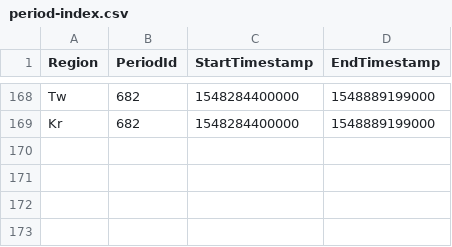
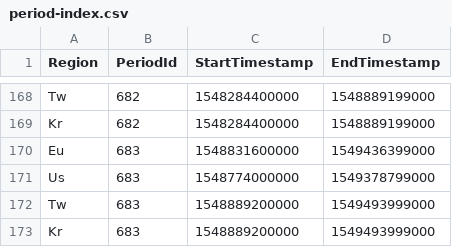
Before and after one commit to Jaak/dungeon_crawler, a CSV file: data/static/period-index.csv, drawn as a sheet; only a part is shown, gaps mark what is left out; the diff names each change by its address in the sheet, - before the commit and + after, or states it on an @@ line.

Commit message:
Add information about most recent period.

```diff
--- a/data/static/period-index.csv
+++ b/data/static/period-index.csv
+row 170: Eu | 683 | 1548831600000 | 1549436399000
+row 171: Us | 683 | 1548774000000 | 1549378799000
+row 172: Tw | 683 | 1548889200000 | 1549493999000
+row 173: Kr | 683 | 1548889200000 | 1549493999000
```
Also changed, not shown: 2 other files.
